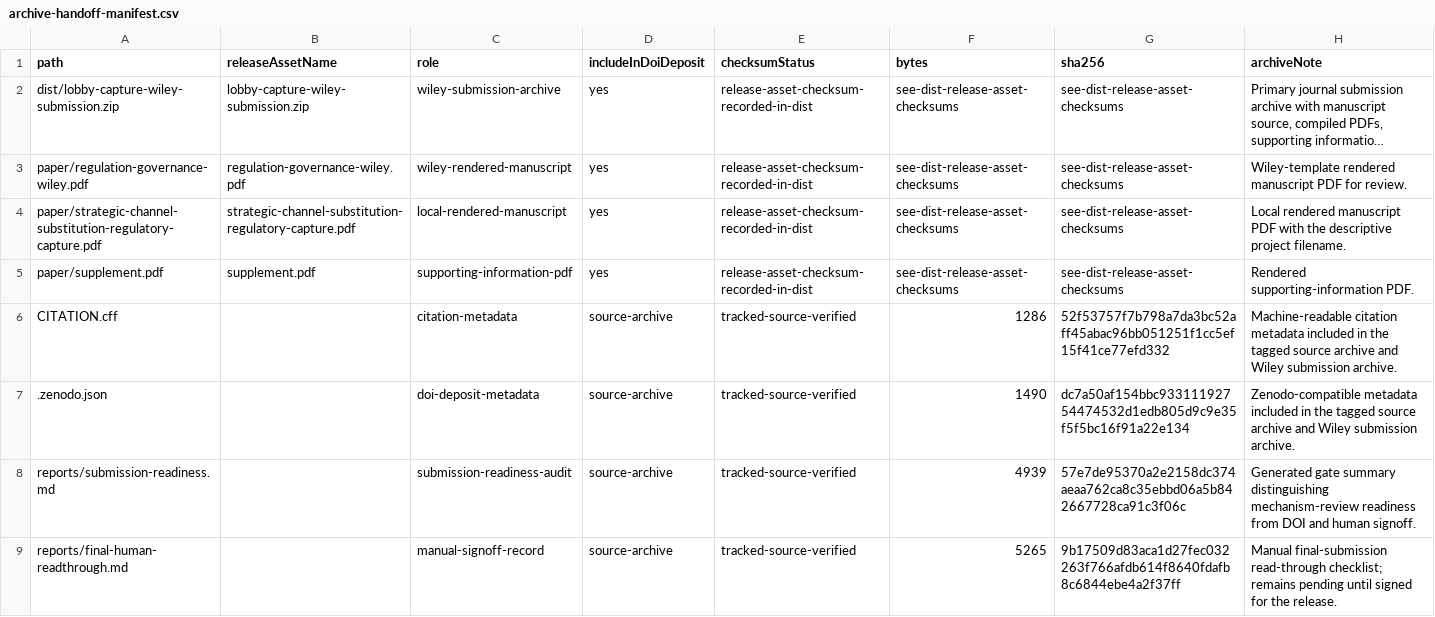
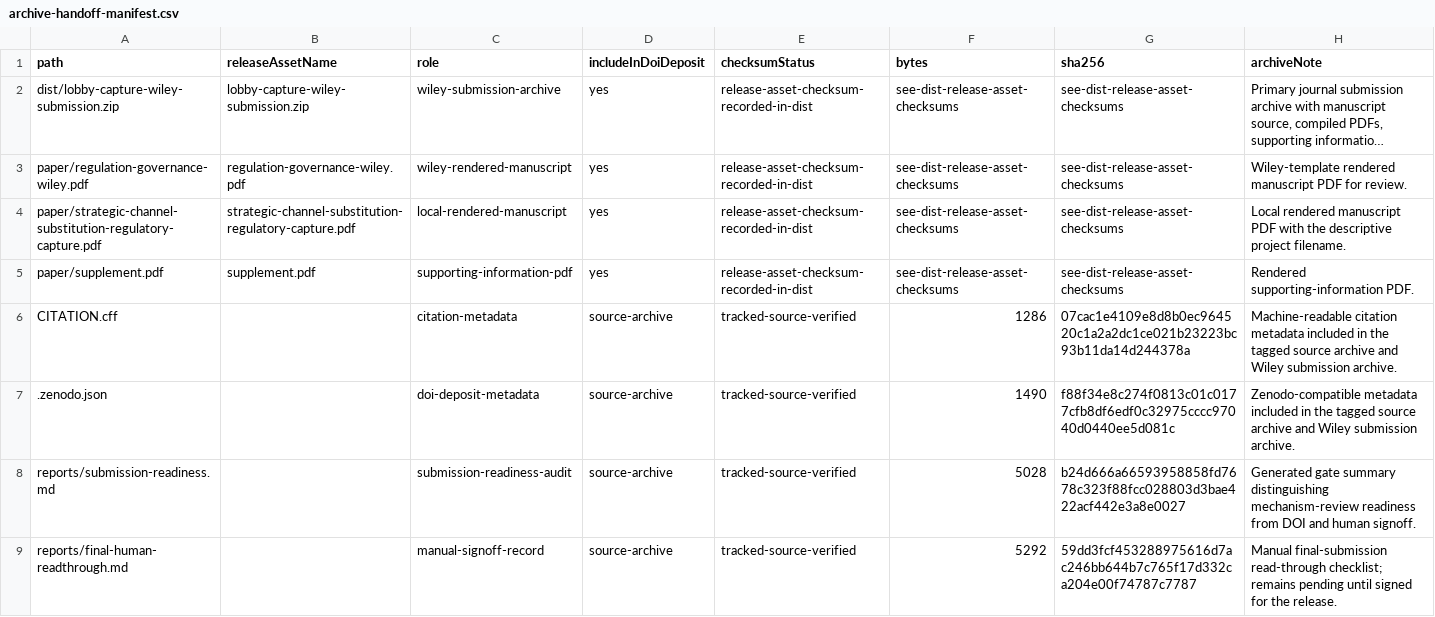
Before and after one commit to Jacoba1100254352/lobby-capture-simulator, a CSV file: reports/archive-handoff-manifest.csv, drawn as a sheet; long unchanged cells end in ….

```diff
--- a/reports/archive-handoff-manifest.csv
+++ b/reports/archive-handoff-manifest.csv
@@ -5,5 +5,5 @@ paper/strategic-channel-substitution-regulatory-capture.pdf,strategic-channel-su
 paper/supplement.pdf,supplement.pdf,supporting-information-pdf,yes,release-asset-checksum-recorded-in-dist,see-dist-release-asset-checksums,see-dist-release-asset-checksums,Rendered supporting-information PDF.
-CITATION.cff,,citation-metadata,source-archive,tracked-source-verified,1286,52f53757f7b798a7da3bc52aff45abac96bb051251f1cc5ef15f41ce77efd332,Machine-readable citation metadata included in the tagged source archive and Wiley submission archive.
-.zenodo.json,,doi-deposit-metadata,source-archive,tracked-source-verified,1490,dc7a50af154bbc93311192754474532d1edb805d9c9e35f5f5bc16f91a22e134,Zenodo-compatible metadata included in the tagged source archive and Wiley submission archive.
-reports/submission-readiness.md,,submission-readiness-audit,source-archive,tracked-source-verified,4939,57e7de95370a2e2158dc374aeaa762ca8c35ebbd06a5b842667728ca91c3f06c,Generated gate summary distinguishing mechanism-review readiness from DOI and human signoff.
-reports/final-human-readthrough.md,,manual-signoff-record,source-archive,tracked-source-verified,5265,9b17509d83aca1d27fec032263f766afdb614f8640fdafb8c6844ebe4a2f37ff,Manual final-submission read-through checklist; remains pending until signed for the release.
+CITATION.cff,,citation-metadata,source-archive,tracked-source-verified,1286,07cac1e4109e8d8b0ec964520c1a2a2dc1ce021b23223bc93b11da14d244378a,Machine-readable citation metadata included in the tagged source archive and Wiley submission archive.
+.zenodo.json,,doi-deposit-metadata,source-archive,tracked-source-verified,1490,f88f34e8c274f0813c01c0177cfb8df6edf0c32975cccc97040d0440ee5d081c,Zenodo-compatible metadata included in the tagged source archive and Wiley submission archive.
+reports/submission-readiness.md,,submission-readiness-audit,source-archive,tracked-source-verified,5028,b24d666a66593958858fd7678c323f88fcc028803d3bae422acf442e3a8e0027,Generated gate summary distinguishing mechanism-review readiness from DOI and human signoff.
+reports/final-human-readthrough.md,,manual-signoff-record,source-archive,tracked-source-verified,5292,59dd3fcf453288975616d7ac246bb644b7c765f17d332ca204e00f74787c7787,Manual final-submission read-through checklist; remains pending until signed for the release.
```
Also changed, not shown: reports/doi-deposit-readiness.csv, reports/first-wave-source-products.csv, 28 other files.
